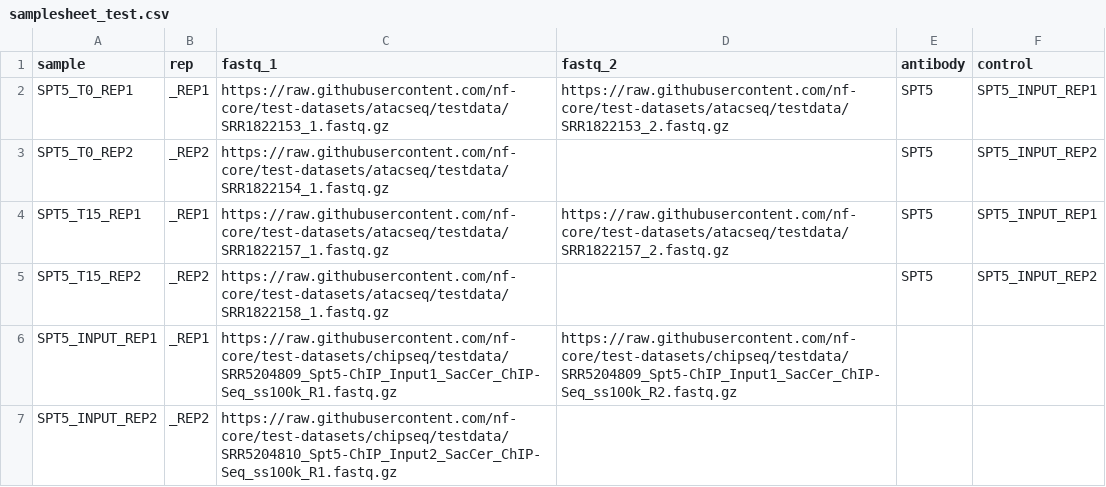
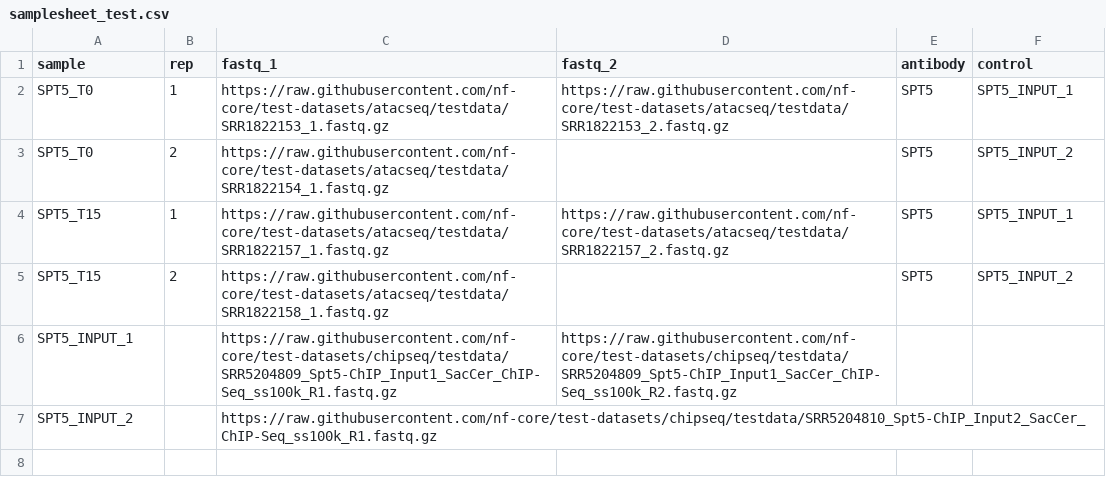
Before and after one commit to abcsFrederick/CHAMPAGNE, a CSV file: assets/samplesheet_test.csv, drawn as a sheet.

Commit message:
refactor: build full sample name from base + replicate number

```diff
--- a/assets/samplesheet_test.csv
+++ b/assets/samplesheet_test.csv
@@ -1,7 +1,7 @@
 sample,rep,fastq_1,fastq_2,antibody,control
-SPT5_T0_REP1,_REP1,https://raw.githubusercontent.com/nf-core/test-datasets/atacseq/testdata/SRR1822153_1.fastq.gz,https://raw.githubusercontent.com/nf-core/test-datasets/atacseq/testdata/SRR1822153_2.fastq.gz,SPT5,SPT5_INPUT_REP1
-SPT5_T0_REP2,_REP2,https://raw.githubusercontent.com/nf-core/test-datasets/atacseq/testdata/SRR1822154_1.fastq.gz,,SPT5,SPT5_INPUT_REP2
-SPT5_T15_REP1,_REP1,https://raw.githubusercontent.com/nf-core/test-datasets/atacseq/testdata/SRR1822157_1.fastq.gz,https://raw.githubusercontent.com/nf-core/test-datasets/atacseq/testdata/SRR1822157_2.fastq.gz,SPT5,SPT5_INPUT_REP1
-SPT5_T15_REP2,_REP2,https://raw.githubusercontent.com/nf-core/test-datasets/atacseq/testdata/SRR1822158_1.fastq.gz,,SPT5,SPT5_INPUT_REP2
-SPT5_INPUT_REP1,_REP1,https://raw.githubusercontent.com/nf-core/test-datasets/chipseq/testdata/SRR5204809_Spt5-ChIP_Input1_SacCer_ChIP-Seq_ss100k_R1.fastq.gz,https://raw.githubusercontent.com/nf-core/test-datasets/chipseq/testdata/SRR5204809_Spt5-ChIP_Input1_SacCer_ChIP-Seq_ss100k_R2.fastq.gz,,
-SPT5_INPUT_REP2,_REP2,https://raw.githubusercontent.com/nf-core/test-datasets/chipseq/testdata/SRR5204810_Spt5-ChIP_Input2_SacCer_ChIP-Seq_ss100k_R1.fastq.gz,,,
+SPT5_T0,1,https://raw.githubusercontent.com/nf-core/test-datasets/atacseq/testdata/SRR1822153_1.fastq.gz,https://raw.githubusercontent.com/nf-core/test-datasets/atacseq/testdata/SRR1822153_2.fastq.gz,SPT5,SPT5_INPUT_1
+SPT5_T0,2,https://raw.githubusercontent.com/nf-core/test-datasets/atacseq/testdata/SRR1822154_1.fastq.gz,,SPT5,SPT5_INPUT_2
+SPT5_T15,1,https://raw.githubusercontent.com/nf-core/test-datasets/atacseq/testdata/SRR1822157_1.fastq.gz,https://raw.githubusercontent.com/nf-core/test-datasets/atacseq/testdata/SRR1822157_2.fastq.gz,SPT5,SPT5_INPUT_1
+SPT5_T15,2,https://raw.githubusercontent.com/nf-core/test-datasets/atacseq/testdata/SRR1822158_1.fastq.gz,,SPT5,SPT5_INPUT_2
+SPT5_INPUT_1,,https://raw.githubusercontent.com/nf-core/test-datasets/chipseq/testdata/SRR5204809_Spt5-ChIP_Input1_SacCer_ChIP-Seq_ss100k_R1.fastq.gz,https://raw.githubusercontent.com/nf-core/test-datasets/chipseq/testdata/SRR5204809_Spt5-ChIP_Input1_SacCer_ChIP-Seq_ss100k_R2.fastq.gz,,
+SPT5_INPUT_2,,https://raw.githubusercontent.com/nf-core/test-datasets/chipseq/testdata/SRR5204810_Spt5-ChIP_Input2_SacCer_ChIP-Seq_ss100k_R1.fastq.gz,,,
```
Also changed, not shown: assets/samplesheet_full_mm10.csv, assets/samplesheet_test_mm10.csv, 1 other file.
